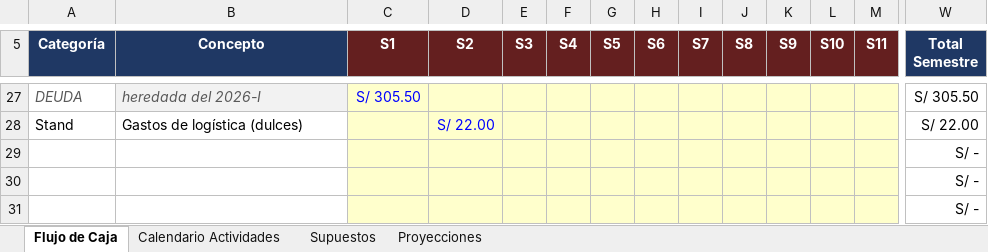
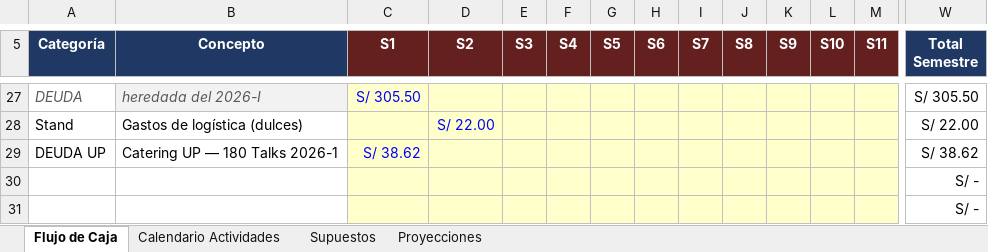
Before and after one commit to MateoGaonaBuitron/sitio_180dc, an Excel workbook: data/180DC_PUCP_Plan_Sostenibilidad_2026-II.xlsx, sheet Flujo de Caja, drawn as a sheet; only a part is shown, gaps mark what is left out; the shorter side is filled out with more unchanged rows; values as stored, in another font and other column widths than the file's, no borders; rows hold the shown columns only; the diff covers the shown part only; the diff names each change by its address in the sheet, - before the commit and + after, or states it on an @@ line.

```diff
--- a/data/180DC_PUCP_Plan_Sostenibilidad_2026-II.xlsx (sheet Flujo de Caja)
+++ b/data/180DC_PUCP_Plan_Sostenibilidad_2026-II.xlsx (sheet Flujo de Caja)
+row 29: DEUDA UP | Catering UP — 180 Talks 2026-1 | S/ 38.62 |  |  |  |  |  |  |  |  |  |  | S/ 38.62
```
Also changed, not shown: 1 removed row and 44 edited cells elsewhere in this sheet, sheet Proyecciones, formulas that keep their value, charts or pictures, site/downloads/180DC_PUCP_Plan_Sostenibilidad_2026-II.xlsx, 8 other files.
